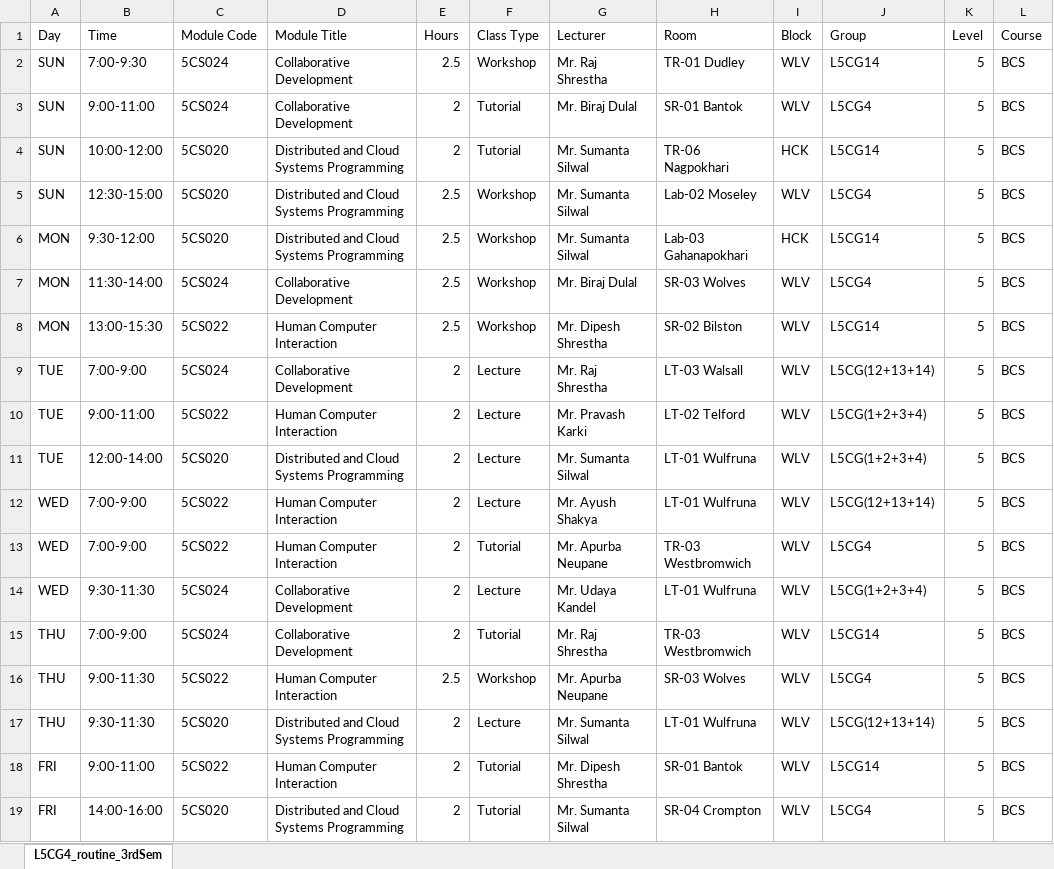
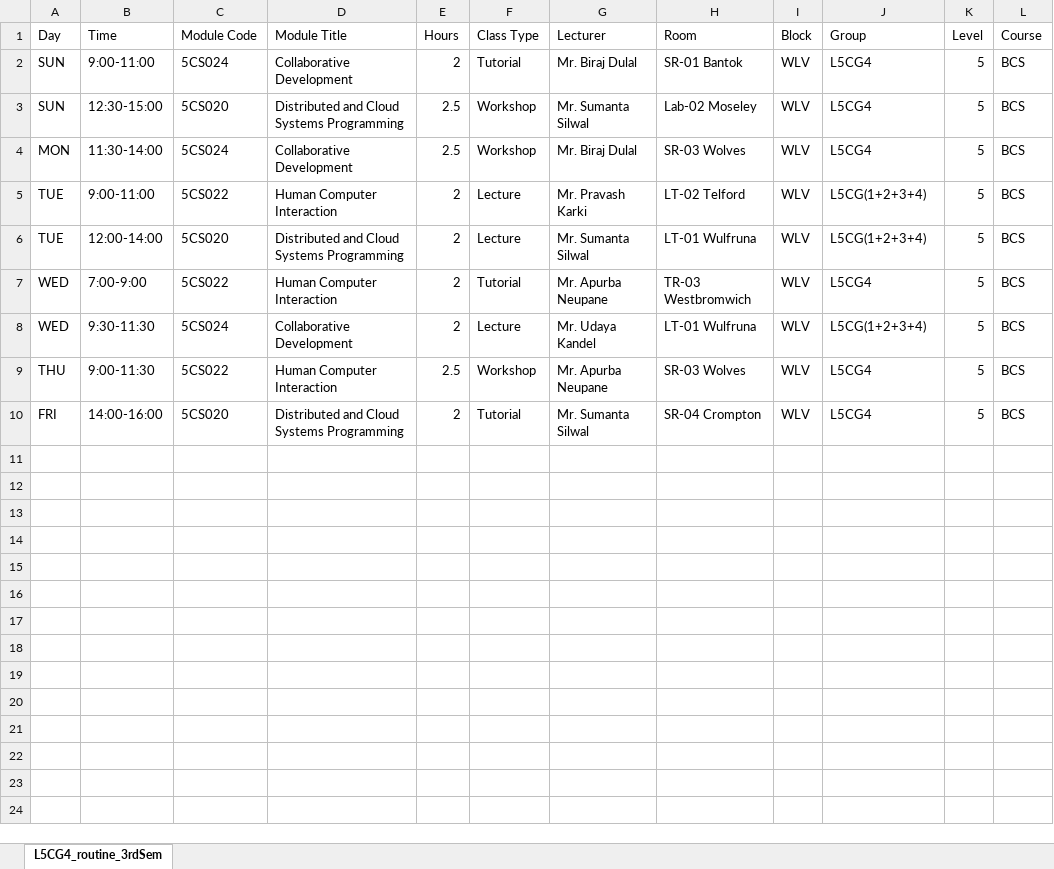
Before and after one commit to sNishant011/routinizer, an Excel workbook: individual_routines/L5CG4_routine_3rdSem.xlsx, sheet L5CG4_routine_3rdSem, drawn as a sheet; values as stored, in another font and other column widths than the file's, no borders; the diff names each change by its address in the sheet, - before the commit and + after, or states it on an @@ line.

```diff
--- a/individual_routines/L5CG4_routine_3rdSem.xlsx (sheet L5CG4_routine_3rdSem)
+++ b/individual_routines/L5CG4_routine_3rdSem.xlsx (sheet L5CG4_routine_3rdSem)
-row 2: SUN | 7:00-9:30 | 5CS024 | Collaborative Development | 2.5 | Workshop | Mr. Raj Shrestha | TR-01 Dudley | WLV | L5CG14 | 5 | BCS
-row 4: SUN | 10:00-12:00 | 5CS020 | Distributed and Cloud Systems Programming | 2 | Tutorial | Mr. Sumanta Silwal | TR-06 Nagpokhari | HCK | L5CG14 | 5 | BCS
-row 6: MON | 9:30-12:00 | 5CS020 | Distributed and Cloud Systems Programming | 2.5 | Workshop | Mr. Sumanta Silwal | Lab-03 Gahanapokhari | HCK | L5CG14 | 5 | BCS
-row 8: MON | 13:00-15:30 | 5CS022 | Human Computer Interaction | 2.5 | Workshop | Mr. Dipesh Shrestha | SR-02 Bilston | WLV | L5CG14 | 5 | BCS
-row 9: TUE | 7:00-9:00 | 5CS024 | Collaborative Development | 2 | Lecture | Mr. Raj Shrestha | LT-03 Walsall | WLV | L5CG(12+13+14) | 5 | BCS
-row 12: WED | 7:00-9:00 | 5CS022 | Human Computer Interaction | 2 | Lecture | Mr. Ayush Shakya | LT-01 Wulfruna | WLV | L5CG(12+13+14) | 5 | BCS
-row 15: THU | 7:00-9:00 | 5CS024 | Collaborative Development | 2 | Tutorial | Mr. Raj Shrestha | TR-03 Westbromwich | WLV | L5CG14 | 5 | BCS
-row 17: THU | 9:30-11:30 | 5CS020 | Distributed and Cloud Systems Programming | 2 | Lecture | Mr. Sumanta Silwal | LT-01 Wulfruna | WLV | L5CG(12+13+14) | 5 | BCS
-row 18: FRI | 9:00-11:00 | 5CS022 | Human Computer Interaction | 2 | Tutorial | Mr. Dipesh Shrestha | SR-01 Bantok | WLV | L5CG14 | 5 | BCS
```
Also changed, not shown: individual_routines/L5CG10_routine_3rdSem.xlsx, individual_routines/L5CG11_routine_3rdSem.xlsx, 12 other files.
